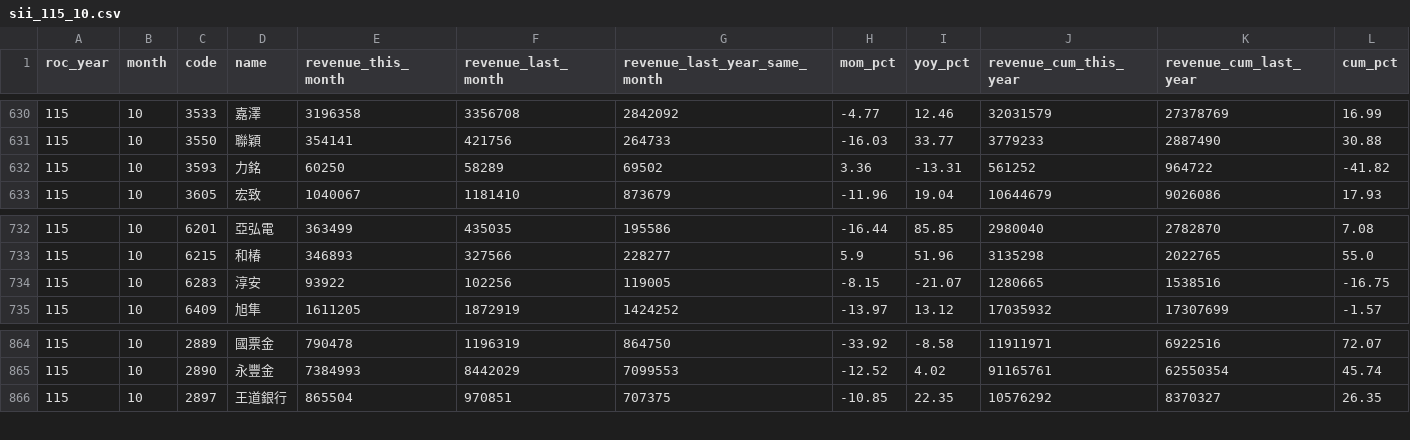
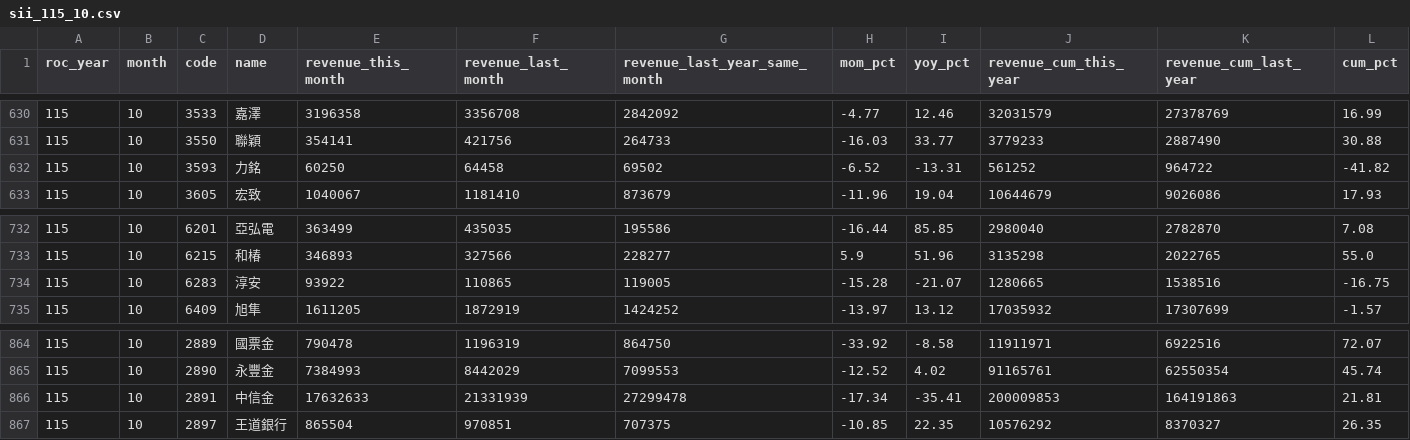
Before and after one commit to jcluox/daily-stock, a CSV file: data/raw/revenue/sii_115_10.csv, drawn as a sheet; only a part is shown, gaps mark what is left out.

```diff
--- a/data/raw/revenue/sii_115_10.csv
+++ b/data/raw/revenue/sii_115_10.csv
@@ -631,3 +631,3 @@ roc_year,month,code,name,revenue_this_month,revenue_last_month,revenue_last_year
 115,10,3550,聯穎,354141,421756,264733,-16.03,33.77,3779233,2887490,30.88
-115,10,3593,力銘,60250,58289,69502,3.36,-13.31,561252,964722,-41.82
+115,10,3593,力銘,60250,64458,69502,-6.52,-13.31,561252,964722,-41.82
 115,10,3605,宏致,1040067,1181410,873679,-11.96,19.04,10644679,9026086,17.93
@@ -733,3 +733,3 @@ roc_year,month,code,name,revenue_this_month,revenue_last_month,revenue_last_year
 115,10,6215,和椿,346893,327566,228277,5.9,51.96,3135298,2022765,55.0
-115,10,6283,淳安,93922,102256,119005,-8.15,-21.07,1280665,1538516,-16.75
+115,10,6283,淳安,93922,110865,119005,-15.28,-21.07,1280665,1538516,-16.75
 115,10,6409,旭隼,1611205,1872919,1424252,-13.97,13.12,17035932,17307699,-1.57
@@ -865,2 +865,3 @@ roc_year,month,code,name,revenue_this_month,revenue_last_month,revenue_last_year
 115,10,2890,永豐金,7384993,8442029,7099553,-12.52,4.02,91165761,62550354,45.74
+115,10,2891,中信金,17632633,21331939,27299478,-17.34,-35.41,200009853,164191863,21.81
 115,10,2897,王道銀行,865504,970851,707375,-10.85,22.35,10576292,8370327,26.35
```
Also changed, not shown: data/raw/index/taiex.csv, data/raw/revenue/otc_115_10.csv, 4 other files.
